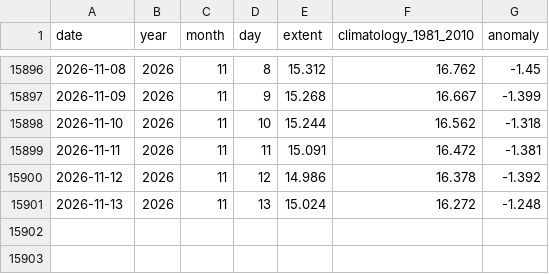
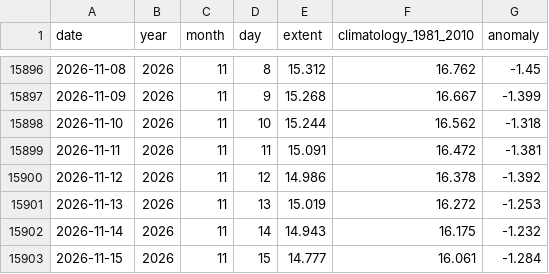
Before and after one commit to mat-tv/climate-ocean-indices, a CSV file: data/sea_ice.csv, drawn as a sheet; only a part is shown, gaps mark what is left out.

```diff
--- a/data/sea_ice.csv
+++ b/data/sea_ice.csv
@@ -15900,2 +15900,4 @@ date,year,month,day,extent,climatology_1981_2010,anomaly
 2026-11-12,2026,11,12,14.986,16.378,-1.392
-2026-11-13,2026,11,13,15.024,16.272,-1.248
+2026-11-13,2026,11,13,15.019,16.272,-1.253
+2026-11-14,2026,11,14,14.943,16.175,-1.232
+2026-11-15,2026,11,15,14.777,16.061,-1.284
```
Also changed, not shown: data/mjo.csv, data/sam.csv, 17 other files.
